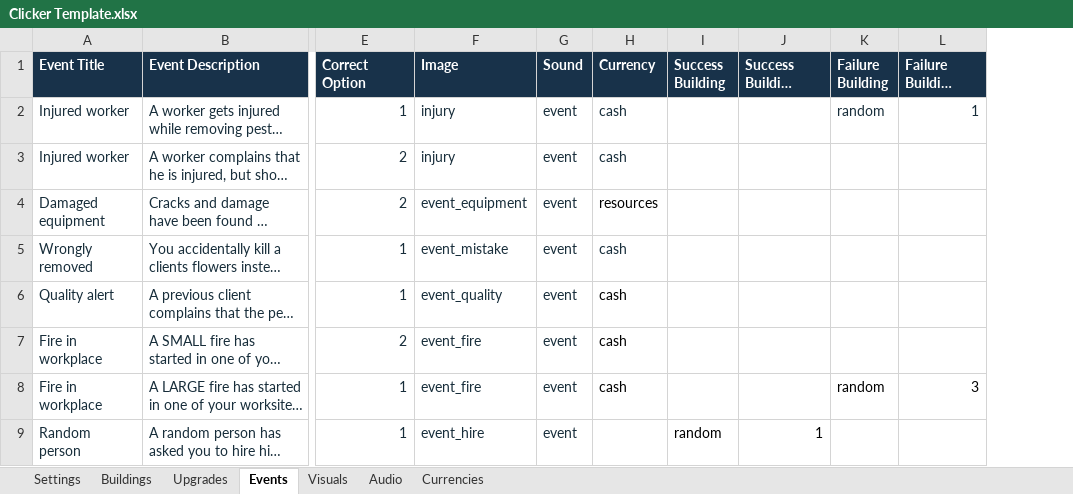
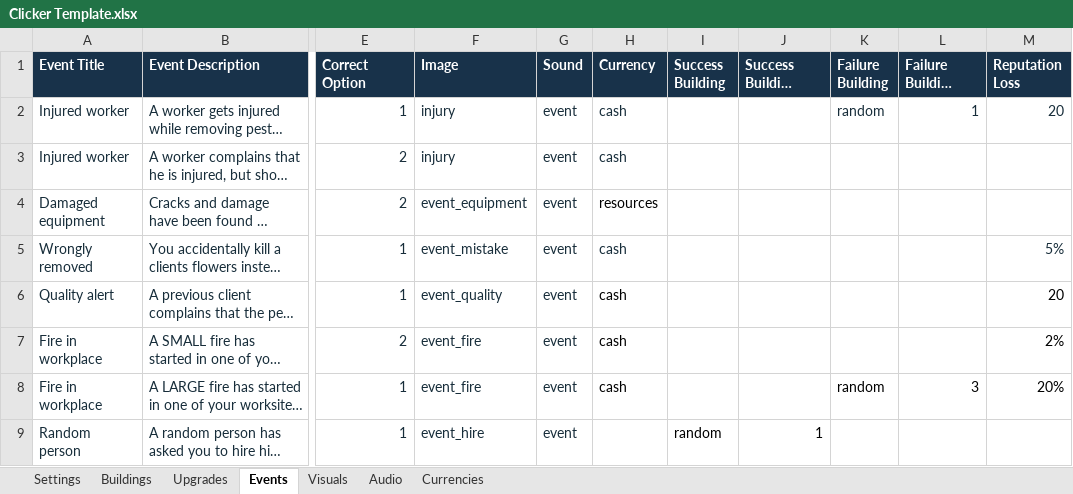
Before and after one commit to AmberTimber/COMP-2165-project-3, an Excel workbook: Pest control empire/Student Content/Clicker Template.xlsx, sheet Events, drawn as a sheet; only a part is shown, gaps mark what is left out; long unchanged cells end in …; values as stored, in another font and other column widths than the file's, no borders; the diff names each change by its address in the sheet, - before the commit and + after, or states it on an @@ line.

```diff
--- a/Pest control empire/Student Content/Clicker Template.xlsx (sheet Events)
+++ b/Pest control empire/Student Content/Clicker Template.xlsx (sheet Events)
+column M (Reputation Loss), rows 2-8: 20 |  |  | 5% | 20 | 2% | 20%
```
Also changed, not shown: sheet Visuals, sheet Buildings, sheet Settings, sheet Currencies, 52 other files.
